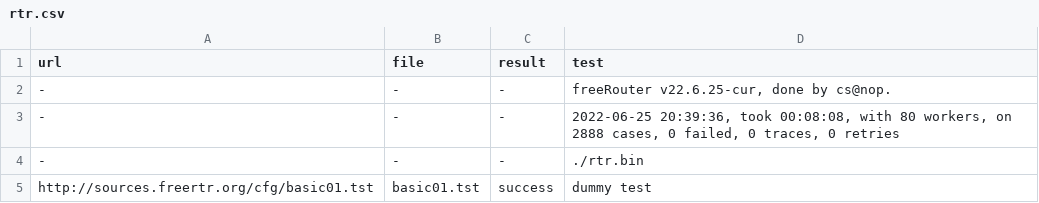
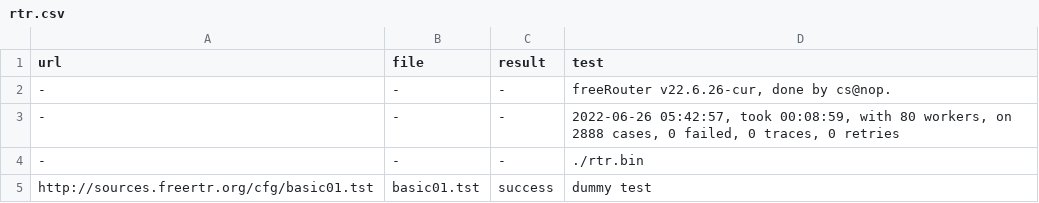
Before and after one commit to mc36/freeRtr, a CSV file: src/rtr.csv, drawn as a sheet; only a part is shown.

```diff
--- a/src/rtr.csv
+++ b/src/rtr.csv
@@ -1,4 +1,4 @@
 url;file;result;test
--;-;-;freeRouter v22.6.25-cur, done by cs@nop.
--;-;-;2022-06-25 20:39:36, took 00:08:08, with 80 workers, on 2888 cases, 0 failed, 0 traces, 0 retries
+-;-;-;freeRouter v22.6.26-cur, done by cs@nop.
+-;-;-;2022-06-26 05:42:57, took 00:08:59, with 80 workers, on 2888 cases, 0 failed, 0 traces, 0 retries
 -;-;-;./rtr.bin
```
Also changed, not shown: 3 other files.
